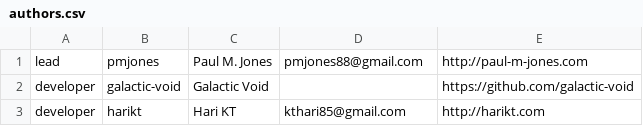
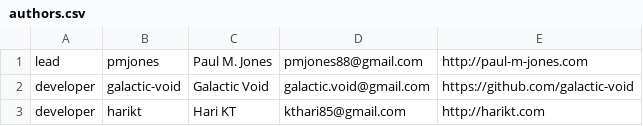
Before and after one commit to auraphp/Aura.Http, a CSV file: meta/authors.csv, drawn as a sheet.

Commit message:
Add galactic void's mail address

```diff
--- a/meta/authors.csv
+++ b/meta/authors.csv
@@ -1,3 +1,3 @@
 lead,pmjones,Paul M. Jones,pmjones88@gmail.com,http://paul-m-jones.com
-developer,galactic-void,Galactic Void,,https://github.com/galactic-void
+developer,galactic-void,Galactic Void,galactic.void@gmail.com,https://github.com/galactic-void
 developer,harikt,Hari KT,kthari85@gmail.com,http://harikt.com
```
